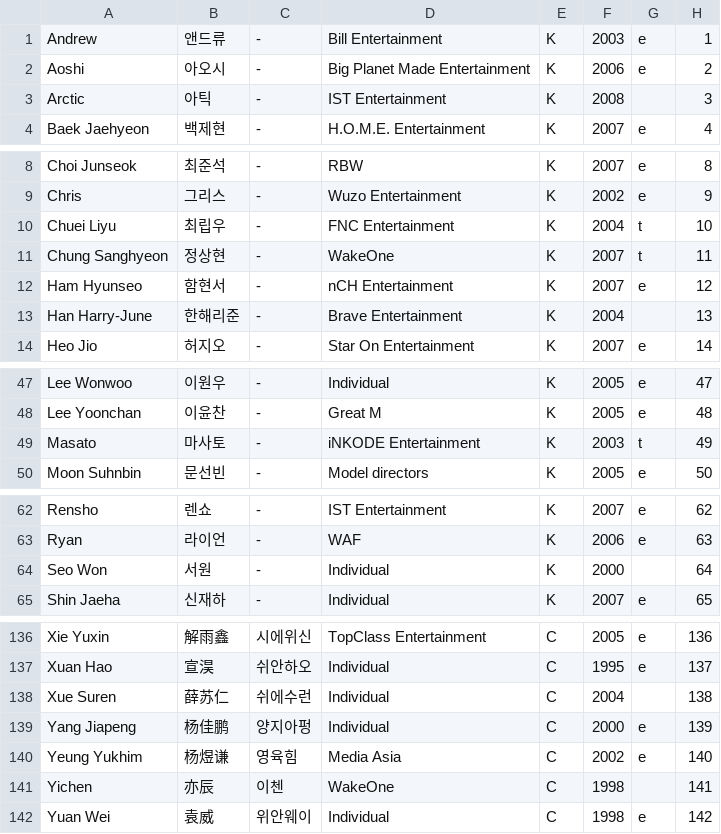
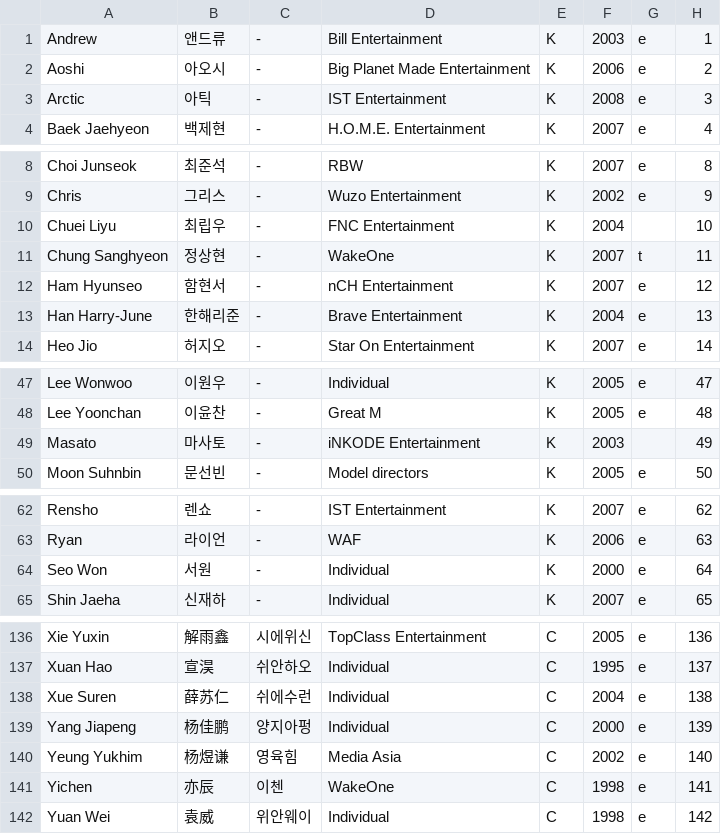
Before and after one commit to kpopranker/boysplanet2, a CSV file: trainee_info.csv, drawn as a sheet; only a part is shown, gaps mark what is left out; the diff covers the shown part only.

```diff
--- a/trainee_info.csv
+++ b/trainee_info.csv
@@ -2,3 +2,3 @@ Andrew,앤드류,-,Bill Entertainment,K,2003,e,1
 Aoshi,아오시,-,Big Planet Made Entertainment,K,2006,e,2
-Arctic,아틱,-,IST Entertainment,K,2008,,3
+Arctic,아틱,-,IST Entertainment,K,2008,e,3
 Baek Jaehyeon,백제현,-,H.O.M.E. Entertainment,K,2007,e,4
@@ -9,6 +9,6 @@ Choi Junseok,최준석,-,RBW,K,2007,e,8
 Chris,그리스,-,Wuzo Entertainment,K,2002,e,9
-Chuei Liyu,최립우,-,FNC Entertainment,K,2004,t,10
+Chuei Liyu,최립우,-,FNC Entertainment,K,2004,,10
 Chung Sanghyeon,정상현,-,WakeOne,K,2007,t,11
 Ham Hyunseo,함현서,-,nCH Entertainment,K,2007,e,12
-Han Harry-June,한해리준,-,Brave Entertainment,K,2004,,13
+Han Harry-June,한해리준,-,Brave Entertainment,K,2004,e,13
 Heo Jio,허지오,-,Star On Entertainment,K,2007,e,14
@@ -48,3 +48,3 @@ Lee Wonwoo,이원우,-,Individual,K,2005,e,47
 Lee Yoonchan,이윤찬,-,Great M,K,2005,e,48
-Masato,마사토,-,iNKODE Entertainment,K,2003,t,49
+Masato,마사토,-,iNKODE Entertainment,K,2003,,49
 Moon Suhnbin,문선빈,-,Model directors,K,2005,e,50
@@ -63,3 +63,3 @@ Rensho,렌쇼,-,IST Entertainment,K,2007,e,62
 Ryan,라이언,-,WAF,K,2006,e,63
-Seo Won,서원,-,Individual,K,2000,,64
+Seo Won,서원,-,Individual,K,2000,e,64
 Shin Jaeha,신재하,-,Individual,K,2007,e,65
@@ -137,6 +137,6 @@ Xie Yuxin,解雨鑫,시에위신,TopClass Entertainment,C,2005,e,136
 Xuan Hao,宣淏,쉬안하오,Individual,C,1995,e,137
-Xue Suren,薛苏仁,쉬에수런,Individual,C,2004,,138
+Xue Suren,薛苏仁,쉬에수런,Individual,C,2004,e,138
 Yang Jiapeng,杨佳鹏,양지아펑,Individual,C,2000,e,139
 Yeung Yukhim,杨煜谦,영육힘,Media Asia,C,2002,e,140
-Yichen,亦辰,이첸,WakeOne,C,1998,,141
+Yichen,亦辰,이첸,WakeOne,C,1998,e,141
 Yuan Wei,袁威,위안웨이,Individual,C,1998,e,142
```
Also changed, not shown: 21 edited cells elsewhere in this file.
